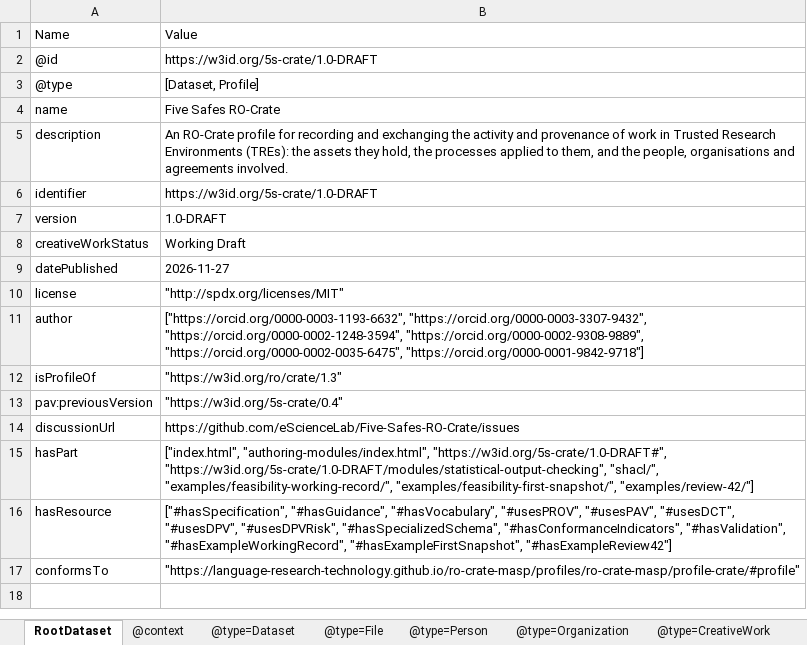
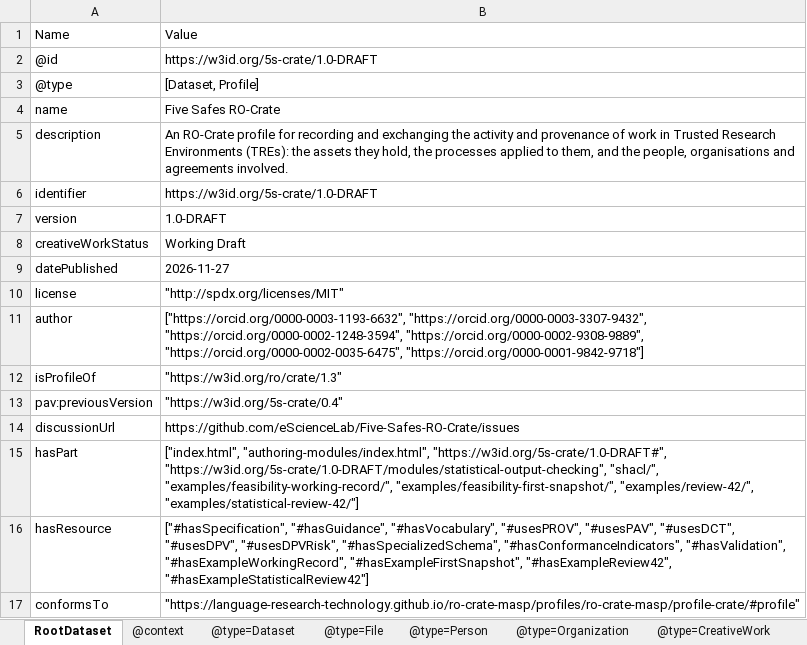
Before and after one commit to eScienceLab/Five-Safes-RO-Crate, an Excel workbook: docs/ro-crate-metadata.xlsx, sheet RootDataset, drawn as a sheet; values as stored, in another font and other column widths than the file's, no borders; the diff names each change by its address in the sheet, - before the commit and + after, or states it on an @@ line.

```diff
--- a/docs/ro-crate-metadata.xlsx (sheet RootDataset)
+++ b/docs/ro-crate-metadata.xlsx (sheet RootDataset)
-B15: …"examples/feasibility-working-record/", "examples/feasibility-first-snapshot/", "examples/review-42/"]
+B15: …"examples/feasibility-working-record/", "examples/feasibility-first-snapshot/", "examples/review-42/", "examples/statistical-review-42/"]
-B16: …"#hasExampleWorkingRecord", "#hasExampleFirstSnapshot", "#hasExampleReview42"]
+B16: …"#hasExampleWorkingRecord", "#hasExampleFirstSnapshot", "#hasExampleReview42", "#hasExampleStatisticalReview42"]
```
Also changed, not shown: sheet @type=Dataset, sheet @type=ResourceDescriptor, 9 other files.
